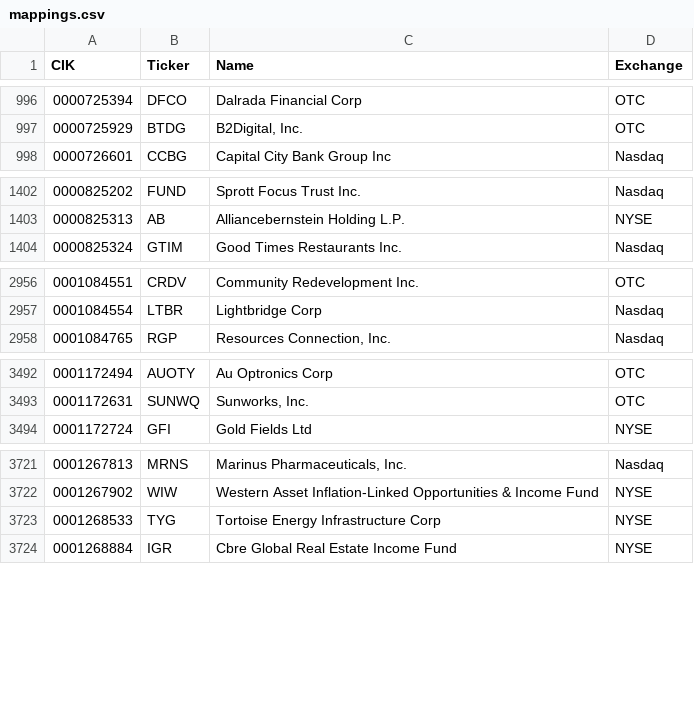
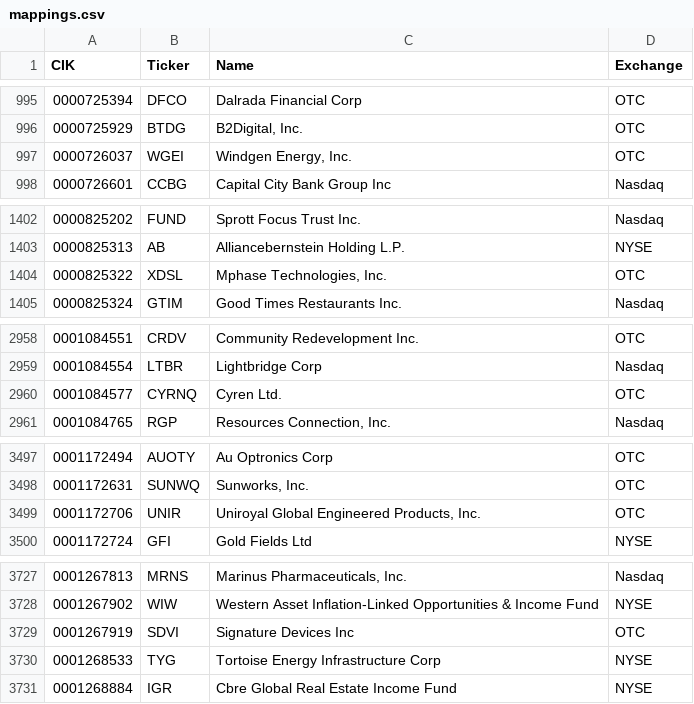
Before and after one commit to stimata-debug/sec-cik-mapper, a CSV file: mappings/stocks/mappings.csv, drawn as a sheet; only a part is shown, gaps mark what is left out; the diff covers the shown part only.

```diff
--- a/mappings/stocks/mappings.csv
+++ b/mappings/stocks/mappings.csv
@@ -997,2 +996,3 @@ CIK,Ticker,Name,Exchange
 0000725929,BTDG,"B2Digital, Inc.",OTC
+0000726037,WGEI,"Windgen Energy, Inc.",OTC
 0000726601,CCBG,Capital City Bank Group Inc,Nasdaq
@@ -1403,2 +1403,3 @@ CIK,Ticker,Name,Exchange
 0000825313,AB,Alliancebernstein Holding L.P.,NYSE
+0000825322,XDSL,"Mphase Technologies, Inc.",OTC
 0000825324,GTIM,Good Times Restaurants Inc.,Nasdaq
@@ -2957,2 +2959,3 @@ CIK,Ticker,Name,Exchange
 0001084554,LTBR,Lightbridge Corp,Nasdaq
+0001084577,CYRNQ,Cyren Ltd.,OTC
 0001084765,RGP,"Resources Connection, Inc.",Nasdaq
@@ -3493,2 +3498,3 @@ CIK,Ticker,Name,Exchange
 0001172631,SUNWQ,"Sunworks, Inc.",OTC
+0001172706,UNIR,"Uniroyal Global Engineered Products, Inc.",OTC
 0001172724,GFI,Gold Fields Ltd,NYSE
@@ -3722,2 +3728,3 @@ CIK,Ticker,Name,Exchange
 0001267902,WIW,Western Asset Inflation-Linked Opportunities & Income Fund,NYSE
+0001267919,SDVI,Signature Devices Inc,OTC
 0001268533,TYG,Tortoise Energy Infrastructure Corp,NYSE
```
Also changed, not shown: 29 added rows, 6 removed rows and 4 edited cells elsewhere in this file, 20 other files.
